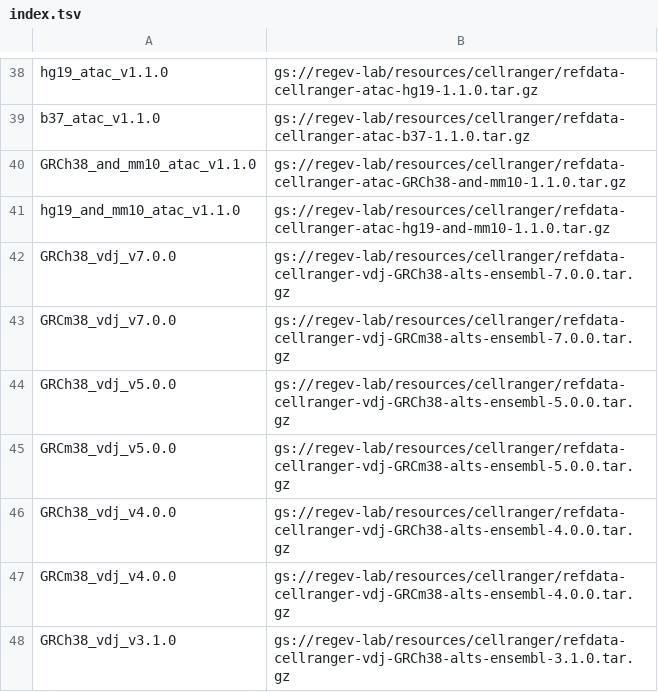
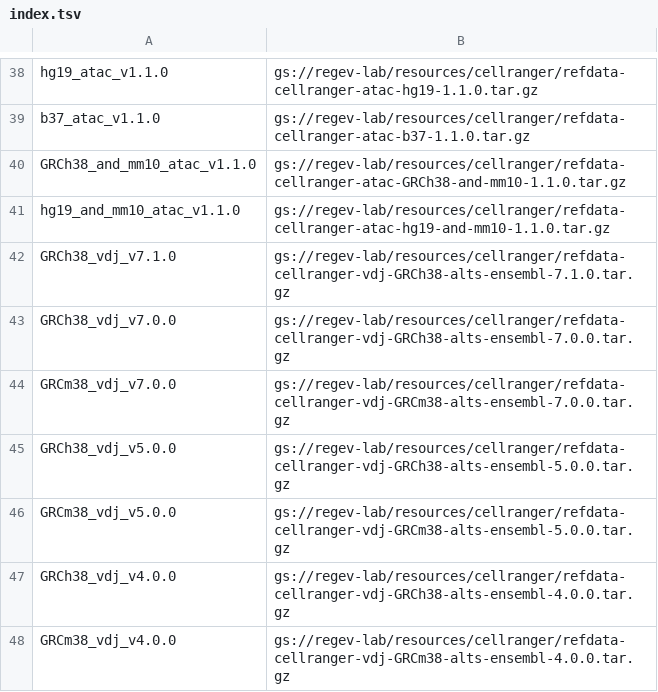
Before and after one commit to lilab-bcb/cumulus, a TSV file: workflows/cellranger/index.tsv, drawn as a sheet; only a part is shown, gaps mark what is left out; the shorter side is filled out with more unchanged rows; the diff names each change by its address in the sheet, - before the commit and + after, or states it on an @@ line.

Commit message:
Add GRCh38 VDJ v7.1.0 reference

```diff
--- a/workflows/cellranger/index.tsv
+++ b/workflows/cellranger/index.tsv
+row 42: GRCh38_vdj_v7.1.0 | gs://regev-lab/resources/cellranger/refdata-cellranger-vdj-GRCh38-alts-ensembl-7.1.0.tar.gz
```
